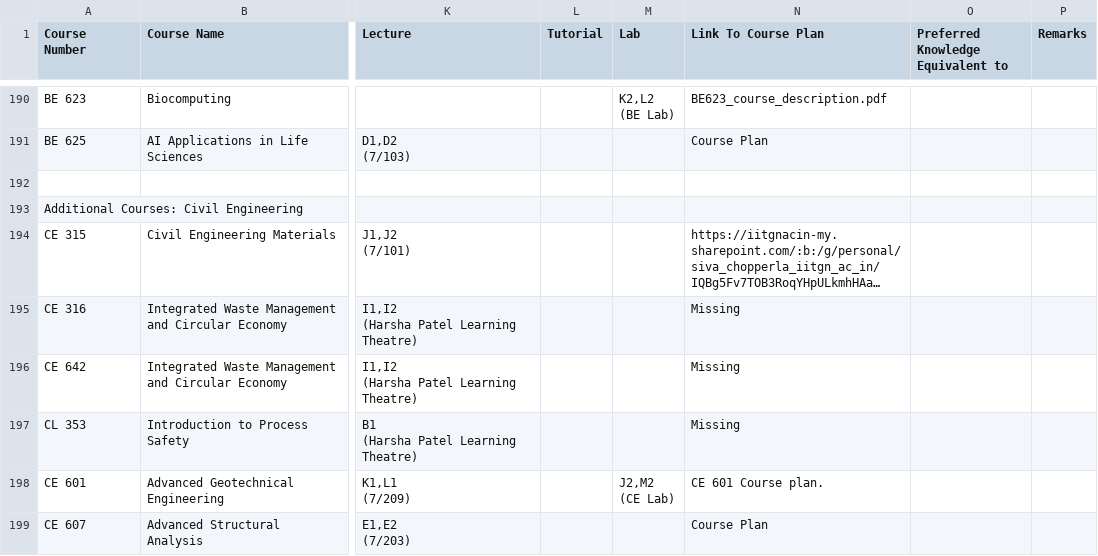
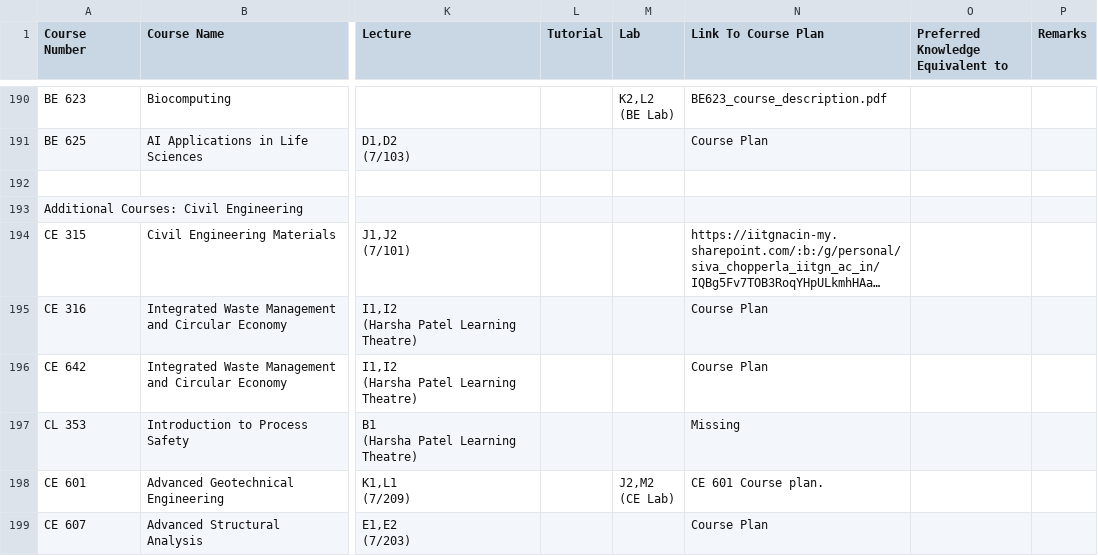
Before and after one commit to Naveen-Pal/timetable, a CSV file: Timetable.csv, drawn as a sheet; only a part is shown, gaps mark what is left out; long unchanged cells end in …; the diff names each change by its address in the sheet, - before the commit and + after, or states it on an @@ line.

```diff
--- a/Timetable.csv
+++ b/Timetable.csv
-N195:N196 (Link To Course Plan): Missing
+N195:N196 (Link To Course Plan): Course Plan
```
